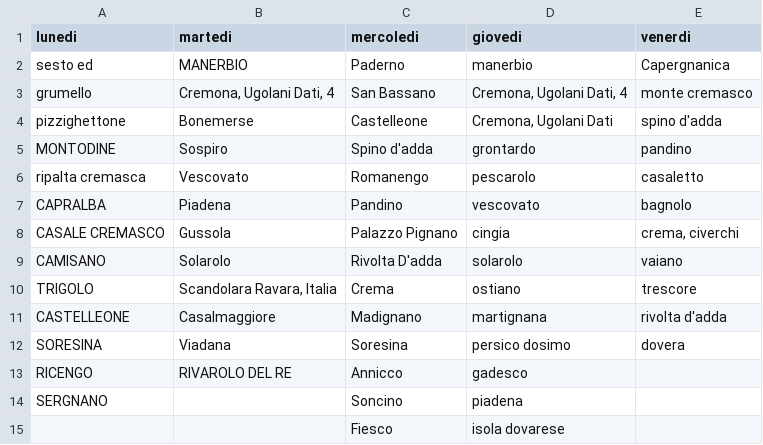
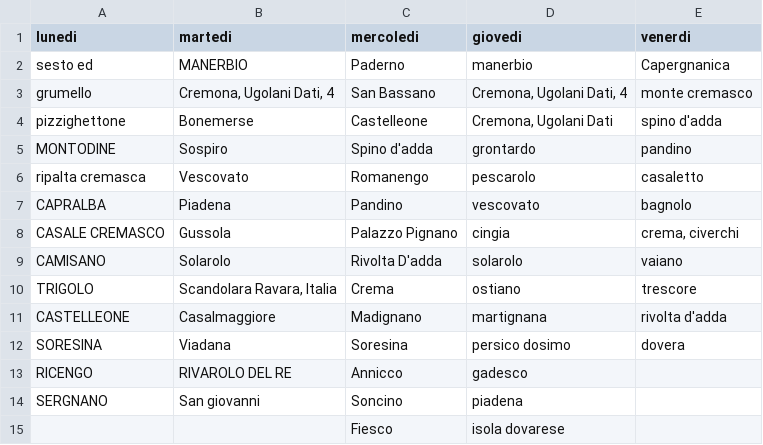
Before and after one commit to MassimoCavagna/Bachelor-Thesis, a CSV file: Dati/turni_f/original_start/f1_original.csv, drawn as a sheet.

```diff
--- a/Dati/turni_f/original_start/f1_original.csv
+++ b/Dati/turni_f/original_start/f1_original.csv
@@ -13,3 +13,3 @@ SORESINA;Viadana;Soresina;persico dosimo;dovera
 RICENGO;RIVAROLO DEL RE;Annicco;gadesco;
-SERGNANO;;Soncino;piadena;
+SERGNANO;San giovanni;Soncino;piadena;
 ;;Fiesco;isola dovarese;
```
Also changed, not shown: Dati/orari/route_time.csv, Dati/turni_f/original_start/original_2opt1.csv, 8 other files.
